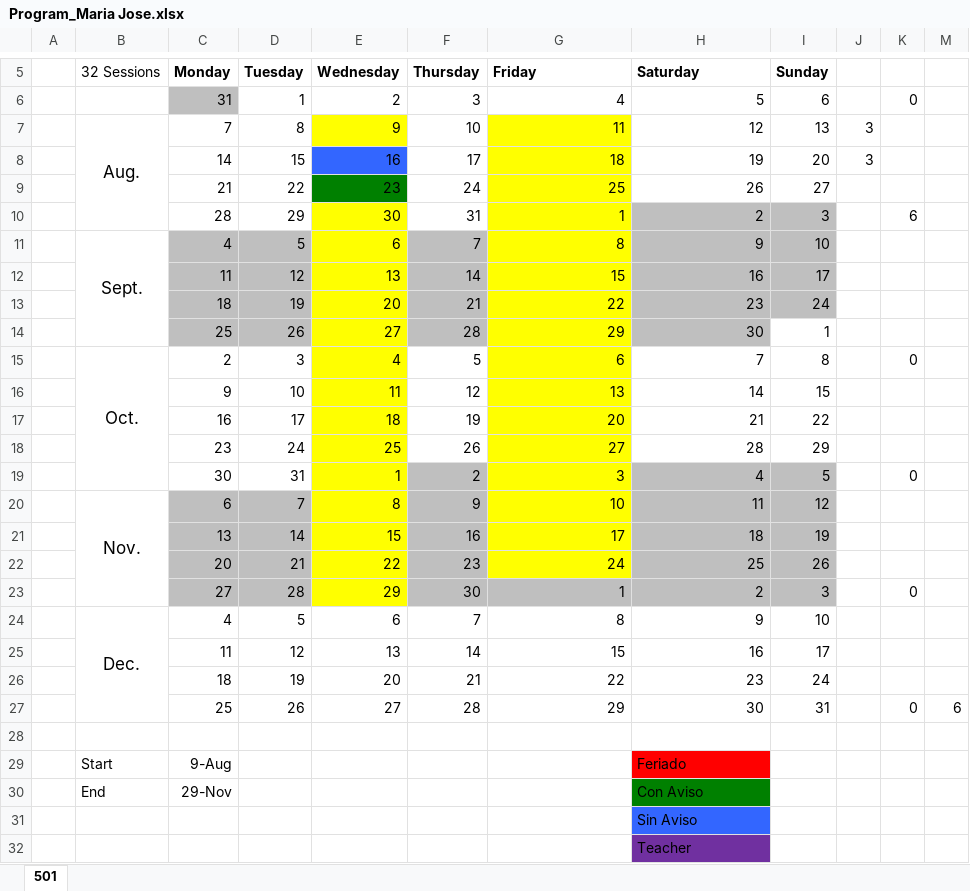
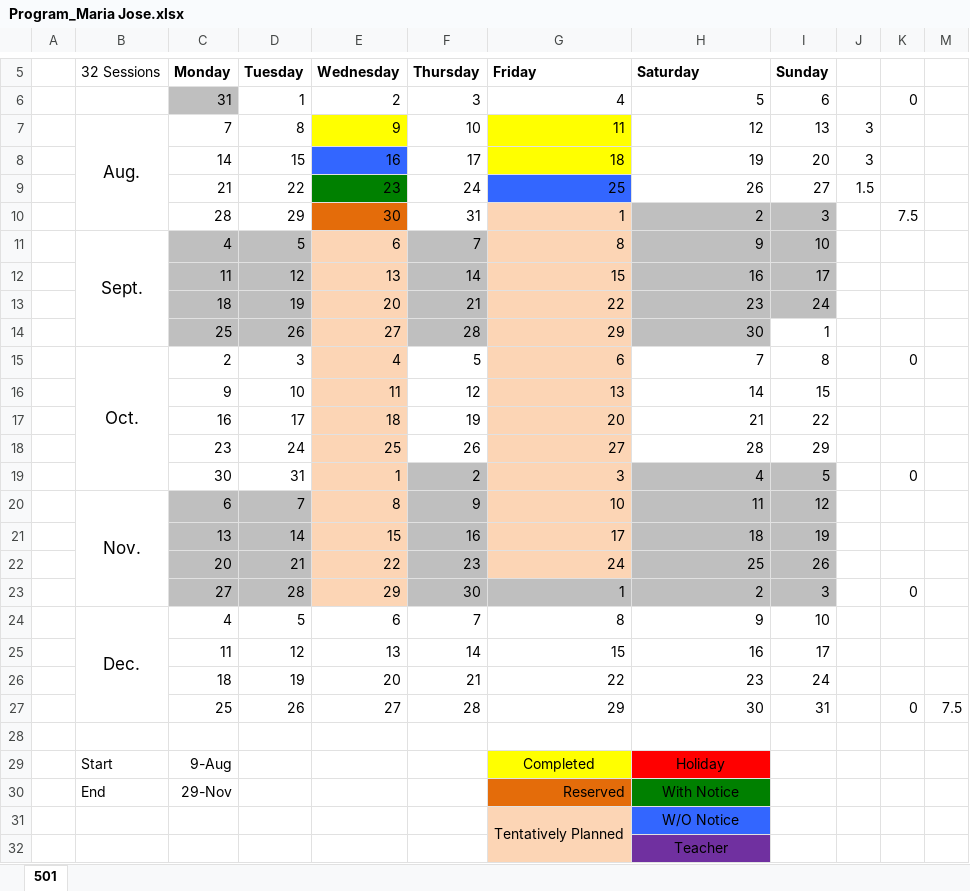
Before and after one commit to krapes/English-Class, an Excel workbook: Calanders/Program_Maria Jose.xlsx, sheet 501, drawn as a sheet; only a part is shown, gaps mark what is left out; values as stored, in another font and other column widths than the file's, no borders; removed rows and columns are numbered as before the commit, all else as after; the diff names each change by its address in the sheet, - before the commit and + after, or states it on an @@ line.

```diff
--- a/Calanders/Program_Maria Jose.xlsx (sheet 501)
+++ b/Calanders/Program_Maria Jose.xlsx (sheet 501)
-G9 fill: #FFFF00
+G9 fill: #3366FF
-J9: (empty)
+J9: 1.5
-E10 fill: #FFFF00
+E10 fill: #E46C0A
-G10:G22 fill: #FFFF00
+G10:G22 fill: #FCD5B5
-K10: 6
+K10: 7.5
-E11:E23 fill: #FFFF00
+E11:E23 fill: #FCD5B5
-M27: 6
+M27: 7.5
-G29 (Friday): (empty)
+G29 (Friday): Completed
-G29 fill: none
+G29 fill: #FFFF00
-H29 (Saturday): Feriado
+H29 (Saturday): Holiday
-H29:H30 alignment: left
+H29:H30 alignment: center
-G30 (Friday): (empty)
+G30 (Friday): Reserved
-G30 fill: none
+G30 fill: #E46C0A
-H30 (Saturday): Con Aviso
+H30 (Saturday): With Notice
-row 31:  |  |  |  |  |  |  | Sin Aviso
+row 31:  |  |  |  |  |  | Tentatively Planned | W/O Notice
-G32 fill: none
+G32 fill: #FCD5B5
-H32 alignment: left
+H32 alignment: center
```
Also changed, not shown: Calanders/Program_Claudio Jara.xlsx, 6 other files.
